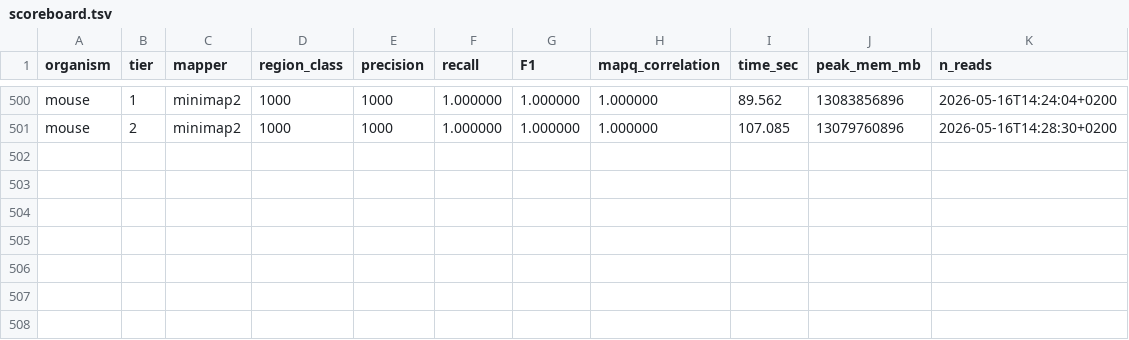
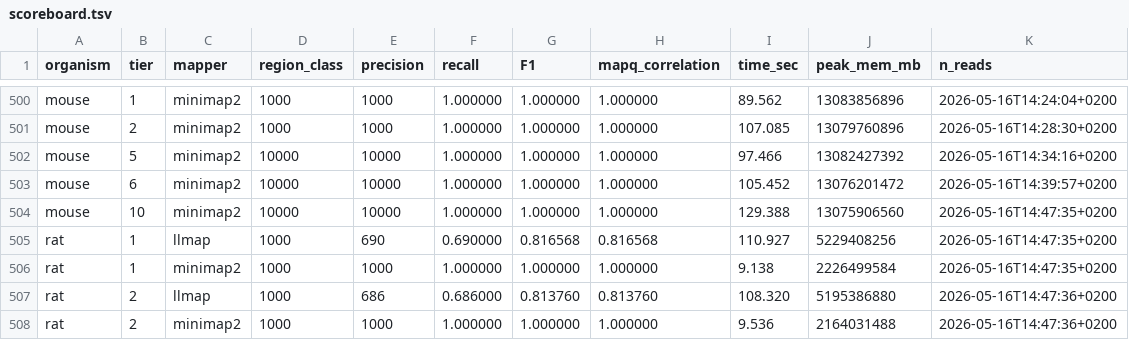
Before and after one commit to schlein-lab/LLmap, a TSV file: benchmarks/scoreboard.tsv, drawn as a sheet; only a part is shown, gaps mark what is left out.

```diff
--- a/benchmarks/scoreboard.tsv
+++ b/benchmarks/scoreboard.tsv
@@ -501 +501,8 @@ mouse	1	minimap2	1000	1000	1.000000	1.000000	1.000000	89.562	13083856896	2026-05
 mouse	2	minimap2	1000	1000	1.000000	1.000000	1.000000	107.085	13079760896	2026-05-16T14:28:30+0200
+mouse	5	minimap2	10000	10000	1.000000	1.000000	1.000000	97.466	13082427392	2026-05-16T14:34:16+0200
+mouse	6	minimap2	10000	10000	1.000000	1.000000	1.000000	105.452	13076201472	2026-05-16T14:39:57+0200
+mouse	10	minimap2	10000	10000	1.000000	1.000000	1.000000	129.388	13075906560	2026-05-16T14:47:35+0200
+rat	1	llmap	1000	690	0.690000	0.816568	0.816568	110.927	5229408256	2026-05-16T14:47:35+0200
+rat	1	minimap2	1000	1000	1.000000	1.000000	1.000000	9.138	2226499584	2026-05-16T14:47:35+0200
+rat	2	llmap	1000	686	0.686000	0.813760	0.813760	108.320	5195386880	2026-05-16T14:47:36+0200
+rat	2	minimap2	1000	1000	1.000000	1.000000	1.000000	9.536	2164031488	2026-05-16T14:47:36+0200
```
Also changed, not shown: 2 other files.
